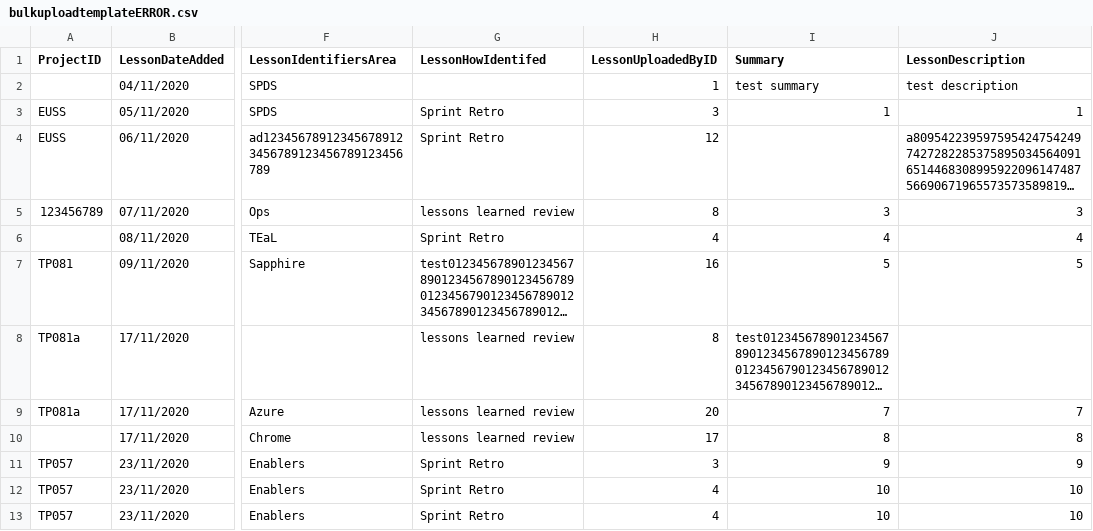
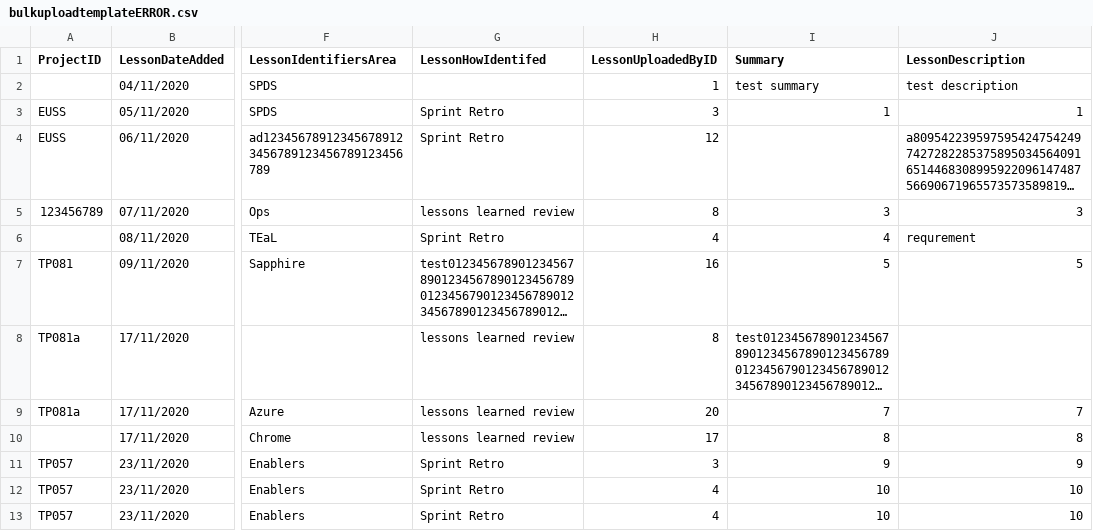
Before and after one commit to haggishunt56/LLR-demo, a CSV file: uploads/bulkuploadtemplateERROR.csv, drawn as a sheet; only a part is shown, gaps mark what is left out; long unchanged cells end in …; the diff names each change by its address in the sheet, - before the commit and + after, or states it on an @@ line.

```diff
--- a/uploads/bulkuploadtemplateERROR.csv
+++ b/uploads/bulkuploadtemplateERROR.csv
-J6 (LessonDescription): 4
+J6 (LessonDescription): requrement
```
Also changed, not shown: 7 other files.
